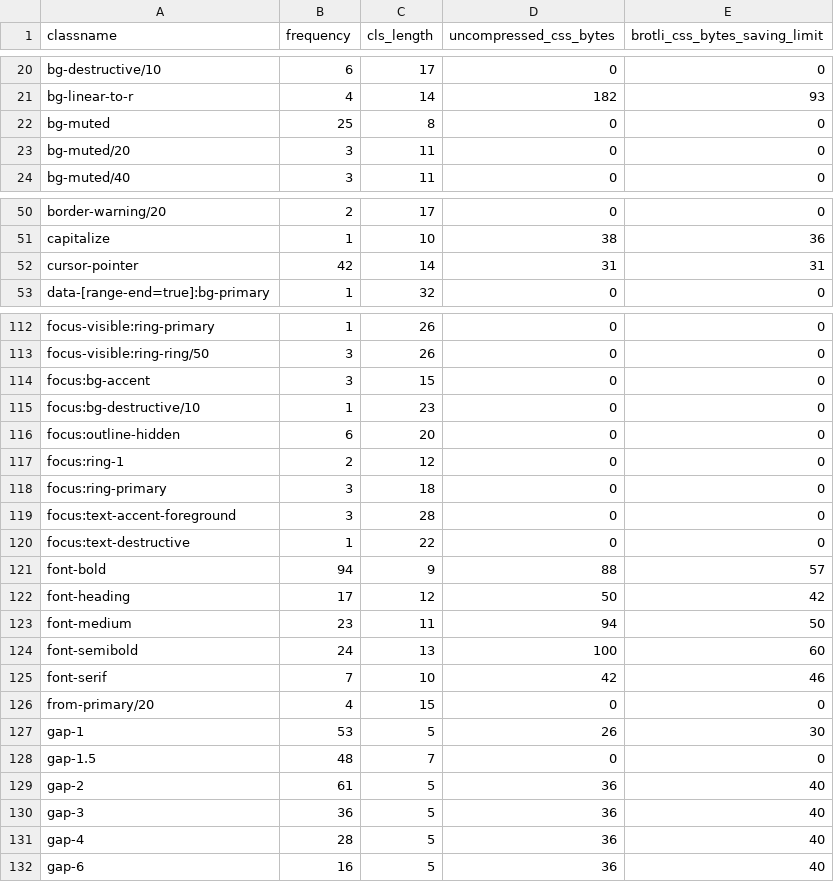
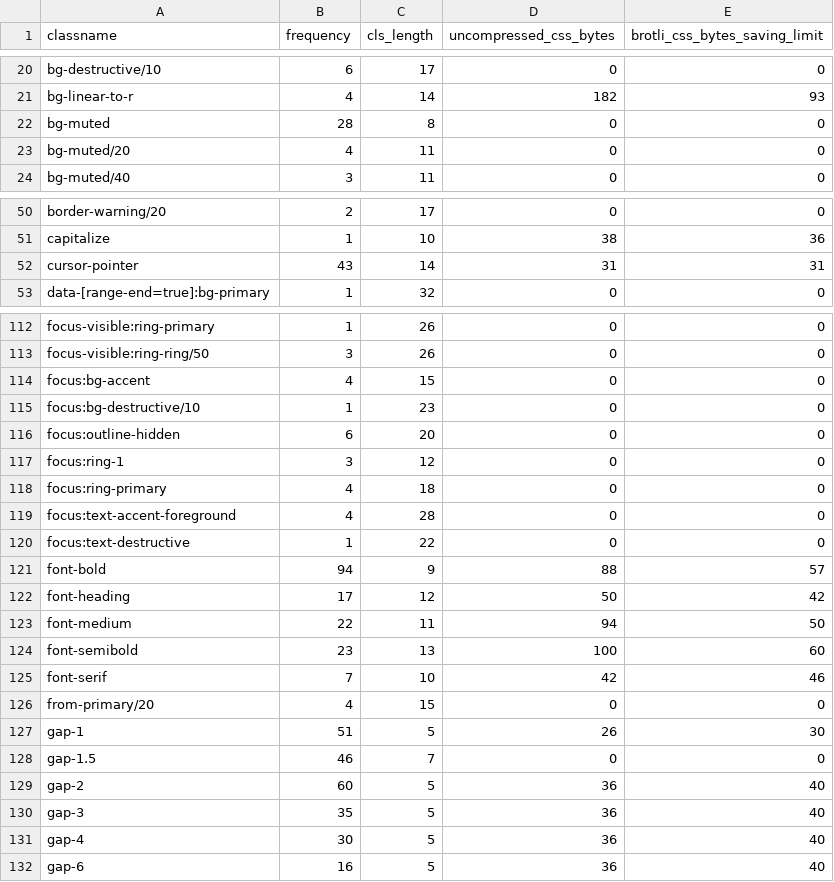
Before and after one commit to rsp-tech/rsp-web, a CSV file: classname-usage.csv, drawn as a sheet; only a part is shown, gaps mark what is left out; the diff covers the shown part only.

```diff
--- a/classname-usage.csv
+++ b/classname-usage.csv
@@ -21,4 +21,4 @@ bg-destructive/10,6,17,0,0
 bg-linear-to-r,4,14,182,93
-bg-muted,25,8,0,0
-bg-muted/20,3,11,0,0
+bg-muted,28,8,0,0
+bg-muted/20,4,11,0,0
 bg-muted/40,3,11,0,0
@@ -51,3 +51,3 @@ border-warning/20,2,17,0,0
 capitalize,1,10,38,36
-cursor-pointer,42,14,31,31
+cursor-pointer,43,14,31,31
 data-[range-end=true]:bg-primary,1,32,0,0
@@ -113,8 +113,8 @@ focus-visible:ring-primary,1,26,0,0
 focus-visible:ring-ring/50,3,26,0,0
-focus:bg-accent,3,15,0,0
+focus:bg-accent,4,15,0,0
 focus:bg-destructive/10,1,23,0,0
 focus:outline-hidden,6,20,0,0
-focus:ring-1,2,12,0,0
-focus:ring-primary,3,18,0,0
-focus:text-accent-foreground,3,28,0,0
+focus:ring-1,3,12,0,0
+focus:ring-primary,4,18,0,0
+focus:text-accent-foreground,4,28,0,0
 focus:text-destructive,1,22,0,0
@@ -122,11 +122,11 @@ font-bold,94,9,88,57
 font-heading,17,12,50,42
-font-medium,23,11,94,50
-font-semibold,24,13,100,60
+font-medium,22,11,94,50
+font-semibold,23,13,100,60
 font-serif,7,10,42,46
 from-primary/20,4,15,0,0
-gap-1,53,5,26,30
-gap-1.5,48,7,0,0
-gap-2,61,5,36,40
-gap-3,36,5,36,40
-gap-4,28,5,36,40
+gap-1,51,5,26,30
+gap-1.5,46,7,0,0
+gap-2,60,5,36,40
+gap-3,35,5,36,40
+gap-4,30,5,36,40
 gap-6,16,5,36,40
```
Also changed, not shown: 1 removed row and 53 edited cells elsewhere in this file, 12 other files.
